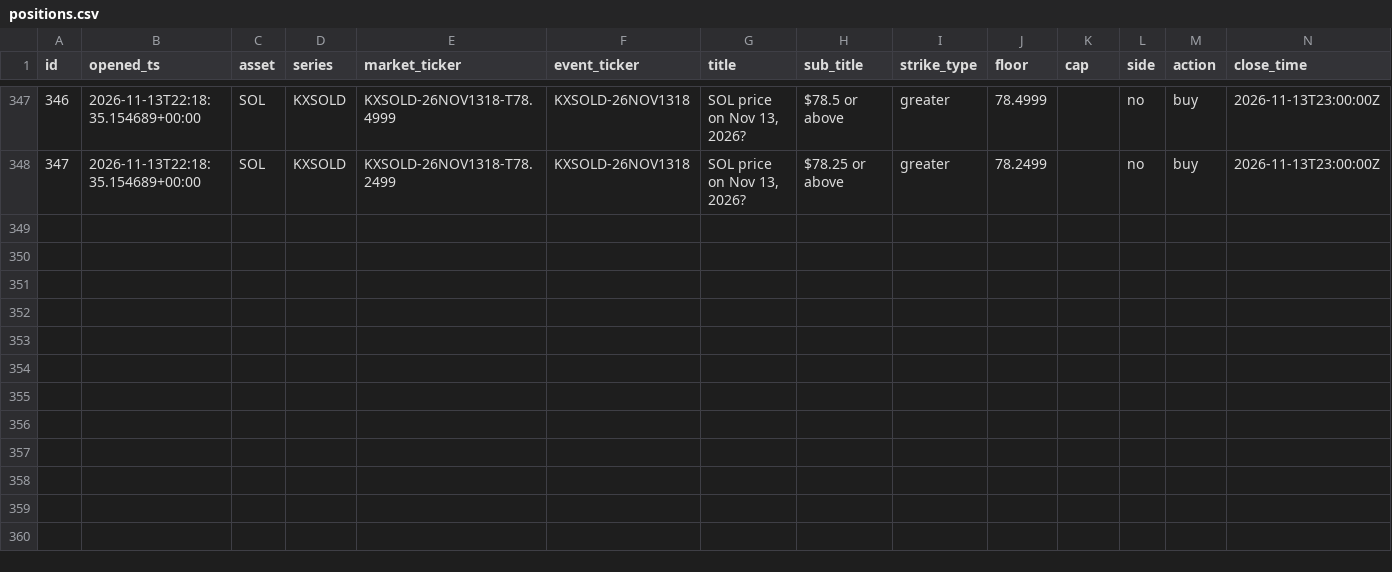
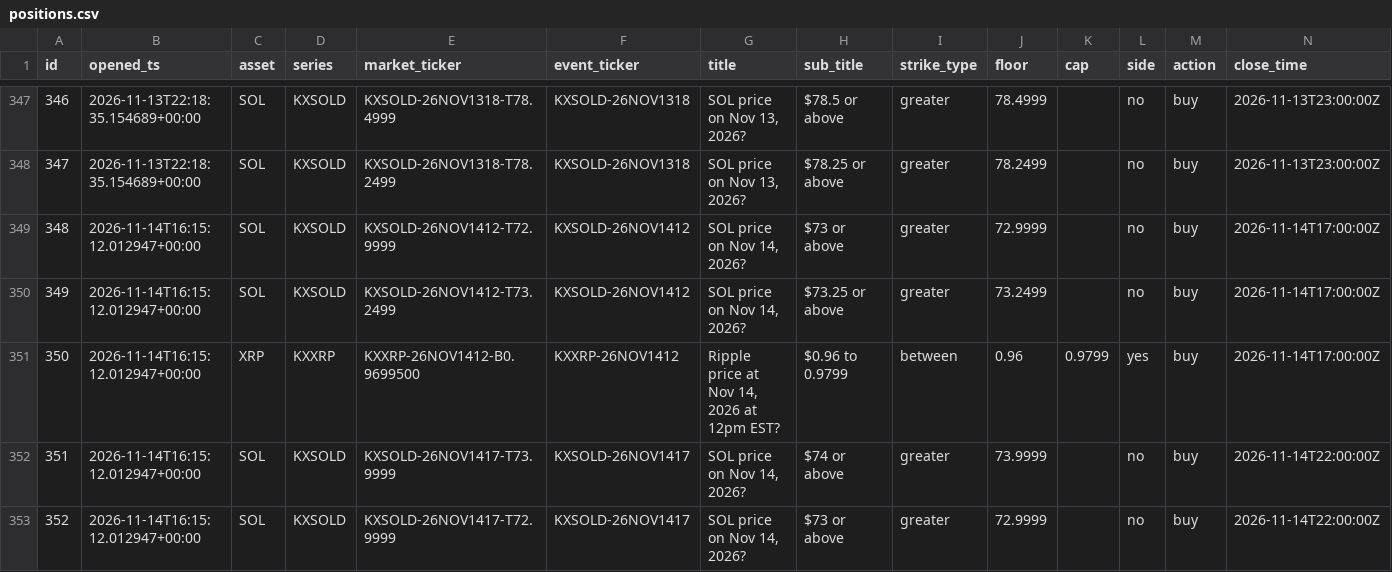
Before and after one commit to JorgeCampe/crypto-signals-bot, a CSV file: crypto_signals_bot/data/positions.csv, drawn as a sheet; only a part is shown, gaps mark what is left out; rows hold the shown columns only; the diff names each change by its address in the sheet, - before the commit and + after, or states it on an @@ line.

```diff
--- a/crypto_signals_bot/data/positions.csv
+++ b/crypto_signals_bot/data/positions.csv
+row 349: 348 | 2026-11-14T16:15:12.012947+00:00 | SOL | KXSOLD | KXSOLD-26NOV1412-T72.9999 | KXSOLD-26NOV1412 | SOL price on Nov 14, 2026? | $73 or above | greater | 72.9999 |  | no | buy | 2026-11-14T17:00:00Z
+row 350: 349 | 2026-11-14T16:15:12.012947+00:00 | SOL | KXSOLD | KXSOLD-26NOV1412-T73.2499 | KXSOLD-26NOV1412 | SOL price on Nov 14, 2026? | $73.25 or above | greater | 73.2499 |  | no | buy | 2026-11-14T17:00:00Z
+row 351: 350 | 2026-11-14T16:15:12.012947+00:00 | XRP | KXXRP | KXXRP-26NOV1412-B0.9699500 | KXXRP-26NOV1412 | Ripple price at Nov 14, 2026 at 12pm EST? | $0.96 to 0.9799 | between | 0.96 | 0.9799 | yes | buy | 2026-11-14T17:00:00Z
+row 352: 351 | 2026-11-14T16:15:12.012947+00:00 | SOL | KXSOLD | KXSOLD-26NOV1417-T73.9999 | KXSOLD-26NOV1417 | SOL price on Nov 14, 2026? | $74 or above | greater | 73.9999 |  | no | buy | 2026-11-14T22:00:00Z
+row 353: 352 | 2026-11-14T16:15:12.012947+00:00 | SOL | KXSOLD | KXSOLD-26NOV1417-T72.9999 | KXSOLD-26NOV1417 | SOL price on Nov 14, 2026? | $73 or above | greater | 72.9999 |  | no | buy | 2026-11-14T22:00:00Z
```
Also changed, not shown: crypto_signals_bot/data/equity.csv, 3 other files.
